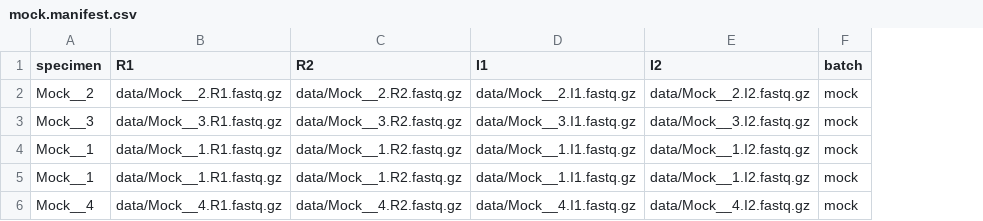
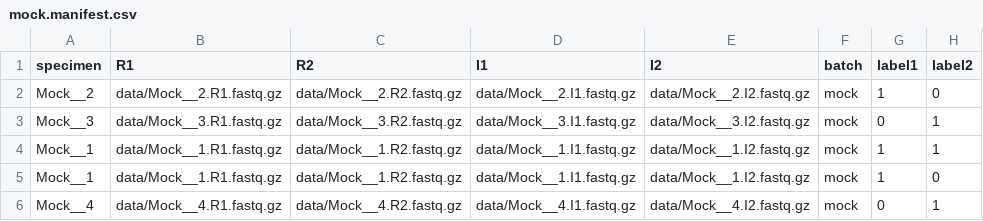
Before and after one commit to Golob-Minot/geneshot, a CSV file: data/mock.manifest.csv, drawn as a sheet; the diff names each change by its address in the sheet, - before the commit and + after, or states it on an @@ line.

```diff
--- a/data/mock.manifest.csv
+++ b/data/mock.manifest.csv
+column G (label1), rows 2-6: 1 | 0 | 1 | 1 | 0
+column H (label2), rows 2-6: 0 | 1 | 1 | 0 | 1
```
Also changed, not shown: 3 other files.
